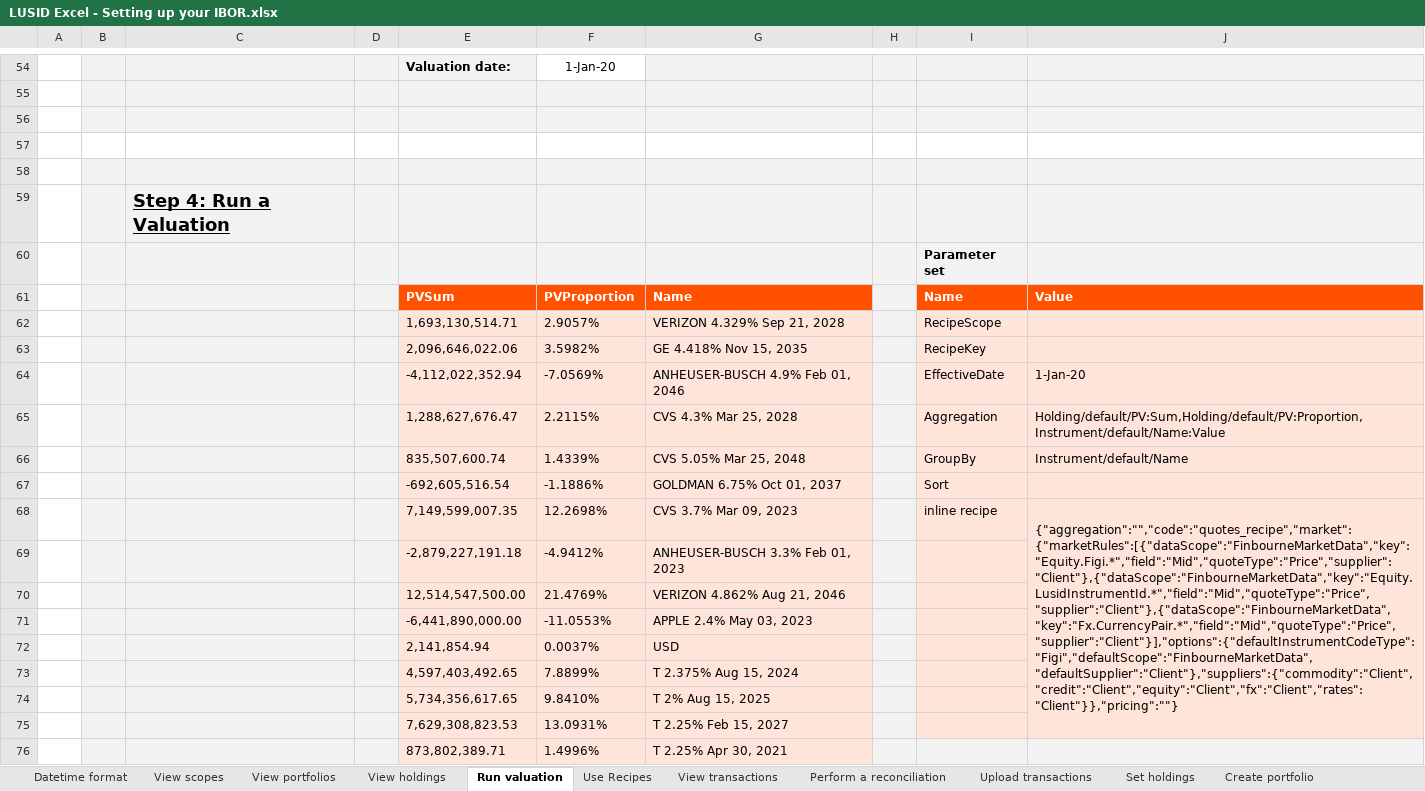
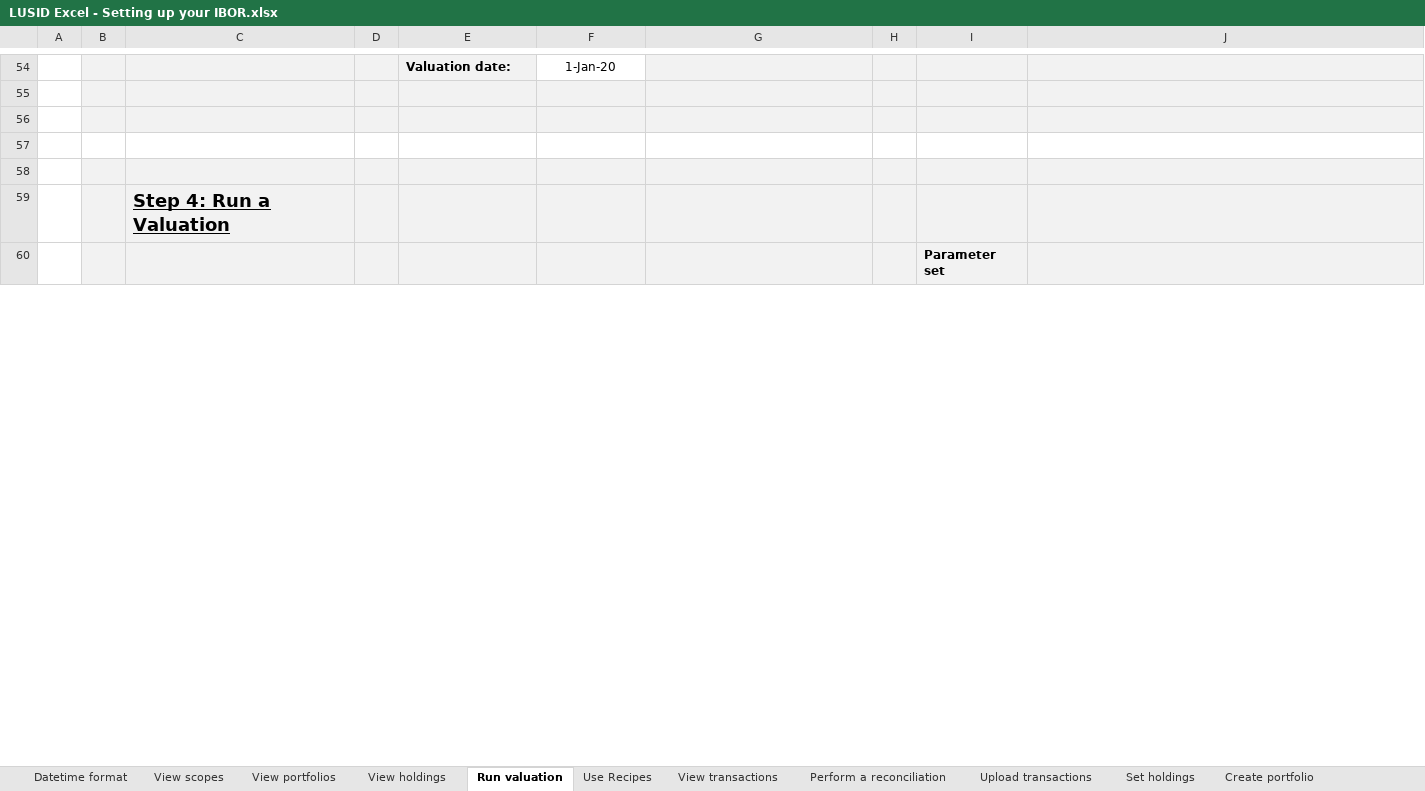
Before and after one commit to finbourne/sample-excel, an Excel workbook: LUSID Excel - Setting up your IBOR.xlsx, sheet Run valuation, drawn as a sheet; only a part is shown, gaps mark what is left out; values as stored, in another font and other column widths than the file's, no borders; charts and pictures not drawn; removed rows and columns are numbered as before the commit, all else as after; the diff covers the shown part only; the diff names each change by its address in the sheet, - before the commit and + after, or states it on an @@ line.

Commit message:
feature/DEV-7303 fixed recipe handling

```diff
--- a/LUSID Excel - Setting up your IBOR.xlsx (sheet Run valuation)
+++ b/LUSID Excel - Setting up your IBOR.xlsx (sheet Run valuation)
-row 61:  |  |  |  | PVSum | PVProportion | Name |  | Name | Value
-row 62:  |  |  |  | 1,693,130,514.71 | 2.9057% | VERIZON 4.329% Sep 21, 2028 |  | RecipeScope
-row 63:  |  |  |  | 2,096,646,022.06 | 3.5982% | GE 4.418% Nov 15, 2035 |  | RecipeKey
-row 64:  |  |  |  | -4,112,022,352.94 | -7.0569% | ANHEUSER-BUSCH 4.9% Feb 01, 2046 |  | EffectiveDate | 1-Jan-20
-row 65:  |  |  |  | 1,288,627,676.47 | 2.2115% | CVS 4.3% Mar 25, 2028 |  | Aggregation | Holding/default/PV:Sum,Holding/default/PV:Proportion,Instrument/default/Name:Value
-row 66:  |  |  |  | 835,507,600.74 | 1.4339% | CVS 5.05% Mar 25, 2048 |  | GroupBy | Instrument/default/Name
-row 67:  |  |  |  | -692,605,516.54 | -1.1886% | GOLDMAN 6.75% Oct 01, 2037 |  | Sort
-row 68:  |  |  |  | 7,149,599,007.35 | 12.2698% | CVS 3.7% Mar 09, 2023 |  | inline recipe | {"aggregation":"","code":"quotes_recipe","market":{"marketRules":[{"dataScope":"FinbourneMarketData","key":"Equity.Figi.*","field":"Mid","quoteType":"Price","supplier":"Client"},{"dataScope":"FinbourneMarketData","key":"Equity.LusidInstrumentId.*","field":"Mid","quoteType":"Price","supplier":"Client"},{"dataScope":"FinbourneMarketData","key":"Fx.CurrencyPair.*","field":"Mid","quoteType":"Price","supplier":"Client"}],"options":{"defaultInstrumentCodeType":"Figi","defaultScope":"FinbourneMarketData","defaultSupplier":"Client"},"suppliers":{"commodity":"Client","credit":"Client","equity":"Client","fx":"Client","rates":"Client"}},"pricing":""}
-row 69:  |  |  |  | -2,879,227,191.18 | -4.9412% | ANHEUSER-BUSCH 3.3% Feb 01, 2023
-row 70:  |  |  |  | 12,514,547,500.00 | 21.4769% | VERIZON 4.862% Aug 21, 2046
-row 71:  |  |  |  | -6,441,890,000.00 | -11.0553% | APPLE 2.4% May 03, 2023
-row 72:  |  |  |  | 2,141,854.94 | 0.0037% | USD
-row 73:  |  |  |  | 4,597,403,492.65 | 7.8899% | T 2.375% Aug 15, 2024
-row 74:  |  |  |  | 5,734,356,617.65 | 9.8410% | T 2% Aug 15, 2025
-row 75:  |  |  |  | 7,629,308,823.53 | 13.0931% | T 2.25% Feb 15, 2027
-row 76:  |  |  |  | 873,802,389.71 | 1.4996% | T 2.25% Apr 30, 2021
```
Also changed, not shown: 29 added rows, 11 removed rows and 10 edited cells elsewhere in this sheet, sheet View transactions, sheet View holdings, sheet Use Recipes, sheet View scopes, sheet View portfolios, sheet Perform a reconciliation, 1 more sheet, formulas that keep their value.
